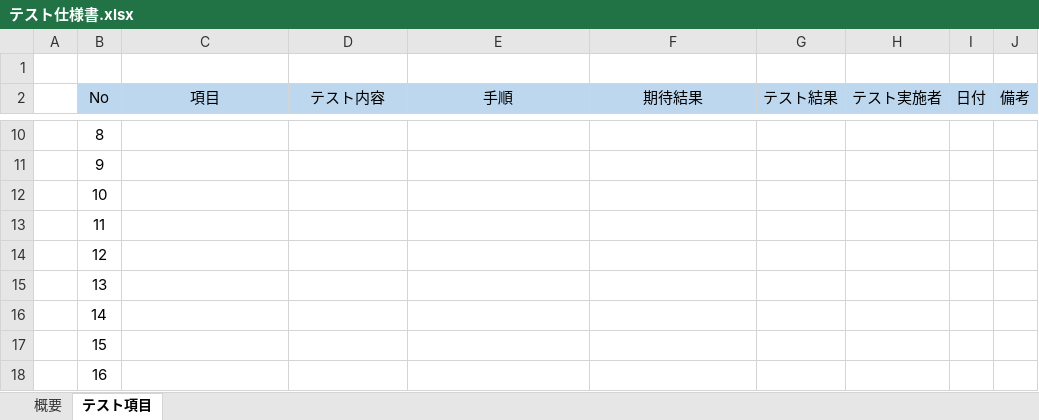
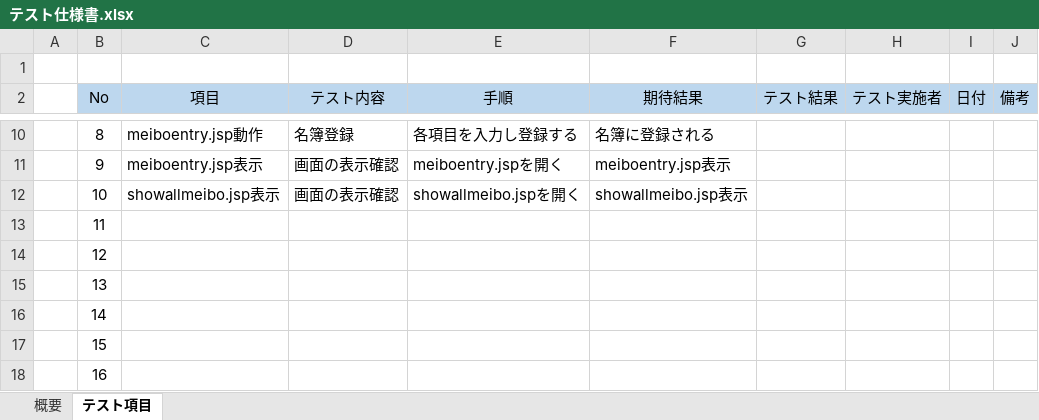
Before and after one commit to kou30/team_forest, an Excel workbook: document/テスト仕様書/テスト仕様書.xlsx, sheet テスト項目, drawn as a sheet; only a part is shown, gaps mark what is left out; values as stored, in another font and other column widths than the file's, no borders; conditional formats not drawn; the diff covers the shown part only; the diff names each change by its address in the sheet, - before the commit and + after, or states it on an @@ line.

```diff
--- a/document/テスト仕様書/テスト仕様書.xlsx (sheet テスト項目)
+++ b/document/テスト仕様書/テスト仕様書.xlsx (sheet テスト項目)
-C10 (項目): (empty)
+C10 (項目): meiboentry.jsp動作
-D10 (テスト内容): (empty)
+D10 (テスト内容): 名簿登録
-E10 (手順): (empty)
+E10 (手順): 各項目を入力し登録する
-F10 (期待結果): (empty)
+F10 (期待結果): 名簿に登録される
-C11 (項目): (empty)
+C11 (項目): meiboentry.jsp表示
-D11:D12 (テスト内容): (empty)
+D11:D12 (テスト内容): 画面の表示確認
-E11 (手順): (empty)
+E11 (手順): meiboentry.jspを開く
-F11 (期待結果): (empty)
+F11 (期待結果): meiboentry.jsp表示
-C12 (項目): (empty)
+C12 (項目): showallmeibo.jsp表示
-E12 (手順): (empty)
+E12 (手順): showallmeibo.jspを開く
-F12 (期待結果): (empty)
+F12 (期待結果): showallmeibo.jsp表示
```
Also changed, not shown: 2 added rows and 29 edited cells elsewhere in this sheet, document/レビュー仕様書/グループ内レビュー.xlsx, document/工程表/工程管理(Forest).xlsx, 1 other file.
